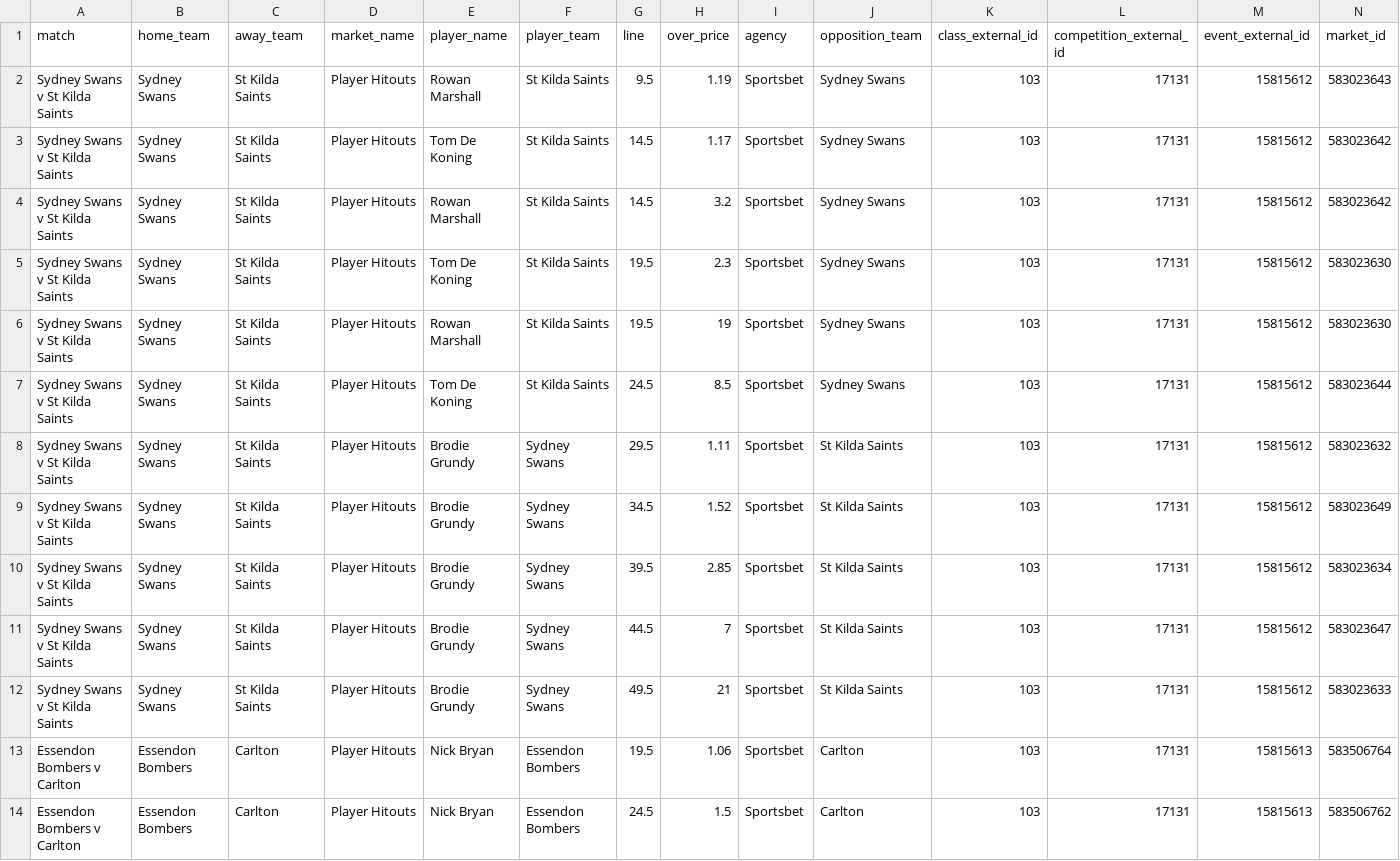
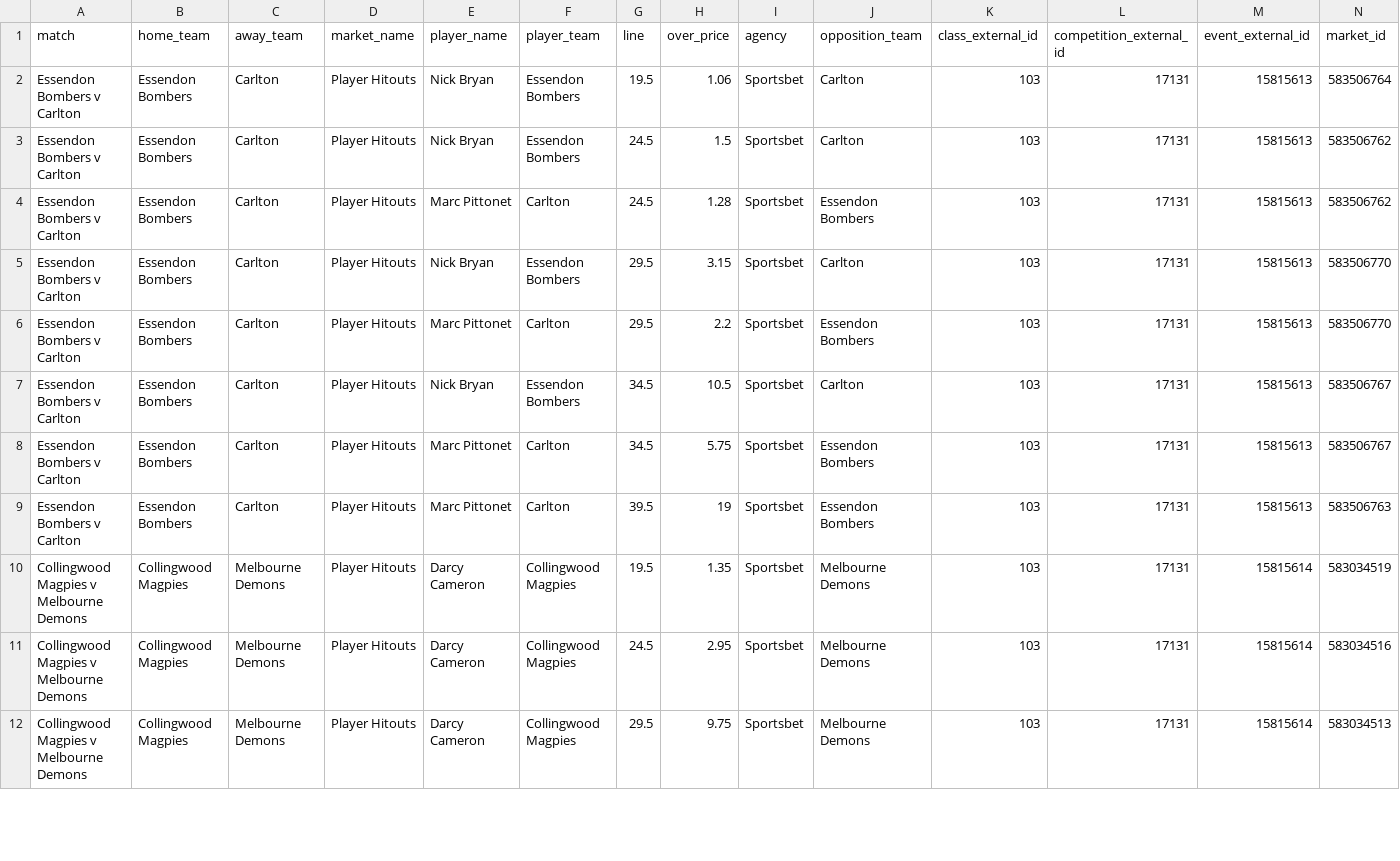
Before and after one commit to jamesbrown1417/AFL, a CSV file: Data/scraped_odds/sportsbet_player_hitouts.csv, drawn as a sheet; only a part is shown; the shorter side is filled out with more unchanged rows; rows hold the shown columns only; the diff names each change by its address in the sheet, - before the commit and + after, or states it on an @@ line.

```diff
--- a/Data/scraped_odds/sportsbet_player_hitouts.csv
+++ b/Data/scraped_odds/sportsbet_player_hitouts.csv
-row 2: Sydney Swans v St Kilda Saints | Sydney Swans | St Kilda Saints | Player Hitouts | Rowan Marshall | St Kilda Saints | 9.5 | 1.19 | Sportsbet | Sydney Swans | 103 | 17131 | 15815612 | 583023643
-row 3: Sydney Swans v St Kilda Saints | Sydney Swans | St Kilda Saints | Player Hitouts | Tom De Koning | St Kilda Saints | 14.5 | 1.17 | Sportsbet | Sydney Swans | 103 | 17131 | 15815612 | 583023642
-row 4: Sydney Swans v St Kilda Saints | Sydney Swans | St Kilda Saints | Player Hitouts | Rowan Marshall | St Kilda Saints | 14.5 | 3.2 | Sportsbet | Sydney Swans | 103 | 17131 | 15815612 | 583023642
-row 5: Sydney Swans v St Kilda Saints | Sydney Swans | St Kilda Saints | Player Hitouts | Tom De Koning | St Kilda Saints | 19.5 | 2.3 | Sportsbet | Sydney Swans | 103 | 17131 | 15815612 | 583023630
-row 6: Sydney Swans v St Kilda Saints | Sydney Swans | St Kilda Saints | Player Hitouts | Rowan Marshall | St Kilda Saints | 19.5 | 19 | Sportsbet | Sydney Swans | 103 | 17131 | 15815612 | 583023630
-row 7: Sydney Swans v St Kilda Saints | Sydney Swans | St Kilda Saints | Player Hitouts | Tom De Koning | St Kilda Saints | 24.5 | 8.5 | Sportsbet | Sydney Swans | 103 | 17131 | 15815612 | 583023644
-row 8: Sydney Swans v St Kilda Saints | Sydney Swans | St Kilda Saints | Player Hitouts | Brodie Grundy | Sydney Swans | 29.5 | 1.11 | Sportsbet | St Kilda Saints | 103 | 17131 | 15815612 | 583023632
-row 9: Sydney Swans v St Kilda Saints | Sydney Swans | St Kilda Saints | Player Hitouts | Brodie Grundy | Sydney Swans | 34.5 | 1.52 | Sportsbet | St Kilda Saints | 103 | 17131 | 15815612 | 583023649
-row 10: Sydney Swans v St Kilda Saints | Sydney Swans | St Kilda Saints | Player Hitouts | Brodie Grundy | Sydney Swans | 39.5 | 2.85 | Sportsbet | St Kilda Saints | 103 | 17131 | 15815612 | 583023634
-row 11: Sydney Swans v St Kilda Saints | Sydney Swans | St Kilda Saints | Player Hitouts | Brodie Grundy | Sydney Swans | 44.5 | 7 | Sportsbet | St Kilda Saints | 103 | 17131 | 15815612 | 583023647
-row 12: Sydney Swans v St Kilda Saints | Sydney Swans | St Kilda Saints | Player Hitouts | Brodie Grundy | Sydney Swans | 49.5 | 21 | Sportsbet | St Kilda Saints | 103 | 17131 | 15815612 | 583023633
```
Also changed, not shown: Data/scraped_odds/bet365_h2h.csv, Data/scraped_odds/tab_line.csv, 40 other files.
